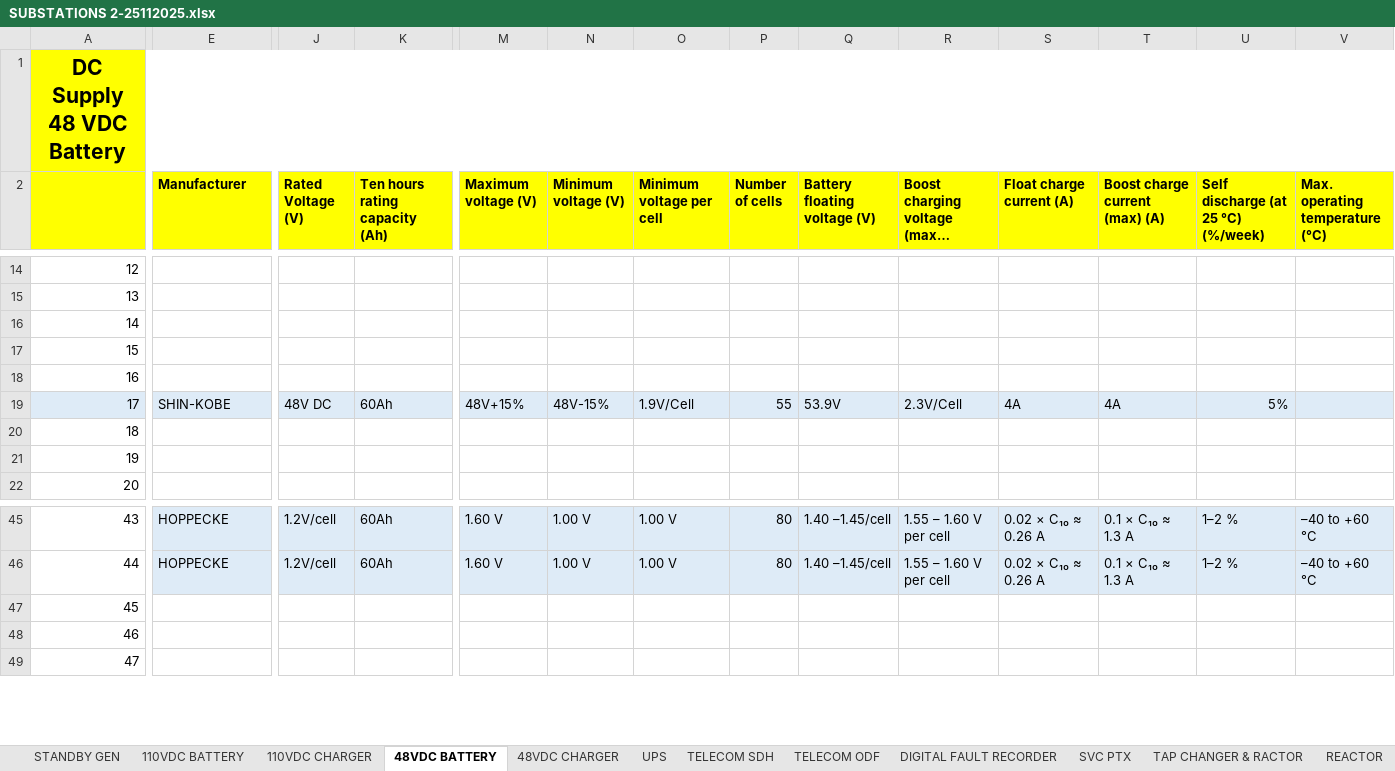
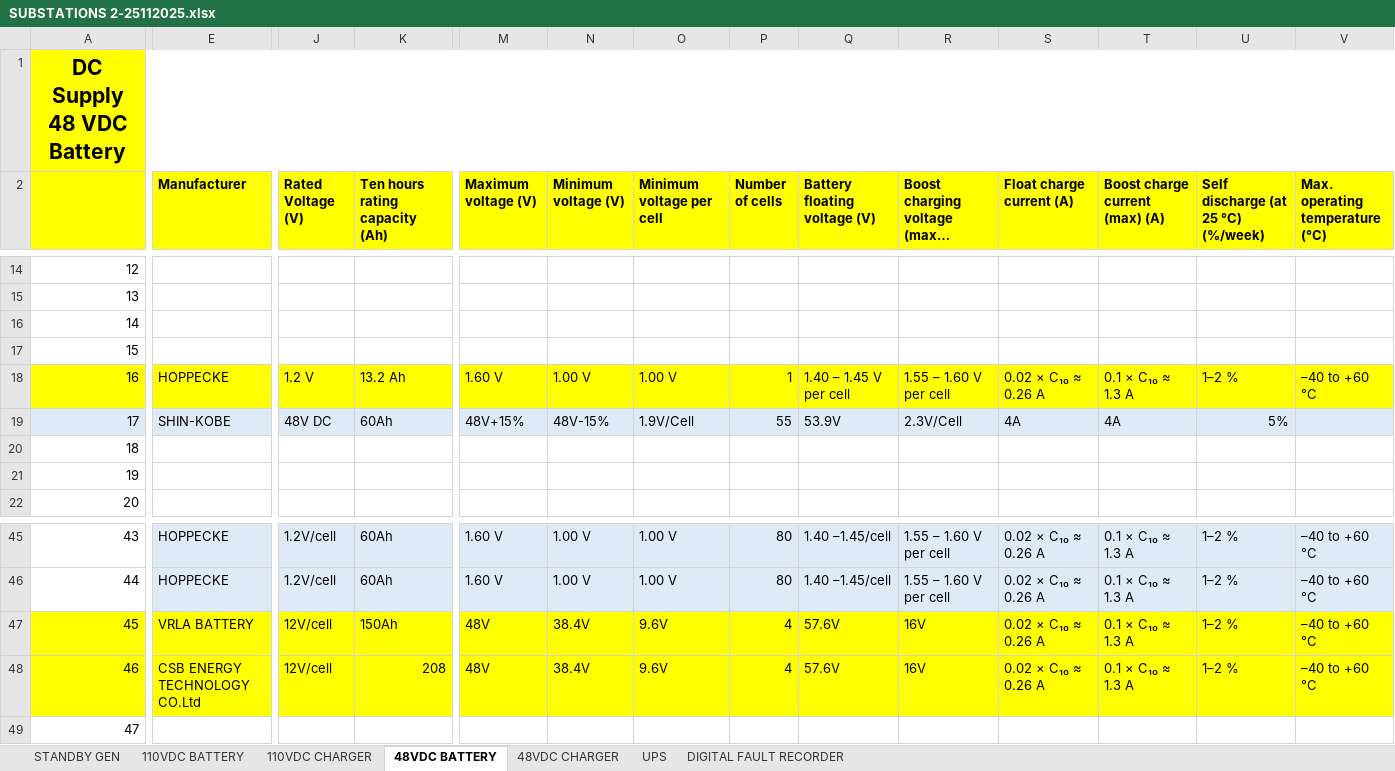
Before and after one commit to iranzi17/GIS-Data-Cleaning, an Excel workbook: reference_data/SUBSTATIONS 2-25112025.xlsx, sheet 48VDC BATTERY, drawn as a sheet; only a part is shown, gaps mark what is left out; long unchanged cells end in …; values as stored, in another font and other column widths than the file's, no borders; the diff covers the shown part only; the diff names each change by its address in the sheet, - before the commit and + after, or states it on an @@ line.

```diff
--- a/reference_data/SUBSTATIONS 2-25112025.xlsx (sheet 48VDC BATTERY)
+++ b/reference_data/SUBSTATIONS 2-25112025.xlsx (sheet 48VDC BATTERY)
-sheet tab: TELECOM SDH
-sheet tab: TELECOM ODF
-sheet tab: SVC PTX
-sheet tab: TAP CHANGER & RACTOR
-sheet tab: REACTOR
-A18 fill: none
+A18 fill: #FFFF00
-E18 (Manufacturer): (empty)
+E18 (Manufacturer): HOPPECKE
-E18:V18 fill: none
+E18:V18 fill: #FFFF00
-J18 (Rated Voltage (V)): (empty)
+J18 (Rated Voltage (V)): 1.2 V
-K18 (Ten hours rating capacity (Ah)): (empty)
+K18 (Ten hours rating capacity (Ah)): 13.2 Ah
-M18 (Maximum voltage (V)): (empty)
+M18 (Maximum voltage (V)): 1.60 V
-N18 (Minimum voltage (V)): (empty)
+N18 (Minimum voltage (V)): 1.00 V
-O18 (Minimum voltage per cell): (empty)
+O18 (Minimum voltage per cell): 1.00 V
-P18 (Number of cells): (empty)
+P18 (Number of cells): 1
-Q18 (Battery floating voltage (V)): (empty)
+Q18 (Battery floating voltage (V)): 1.40 – 1.45 V per cell
-R18: (empty)
+R18: 1.55 – 1.60 V per cell
-S18 (Float charge current (A)): (empty)
+S18 (Float charge current (A)): 0.02 × C₁₀ ≈ 0.26 A
-T18 (Boost charge current (max) (A)): (empty)
+T18 (Boost charge current (max) (A)): 0.1 × C₁₀ ≈ 1.3 A
-U18: (empty)
+U18: 1–2 %
-V18 (Max. operating temperature (°C)): (empty)
+V18 (Max. operating temperature (°C)): –40 to +60 °C
-A47:A48 fill: none
+A47:A48 fill: #FFFF00
-E47 (Manufacturer): (empty)
+E47 (Manufacturer): VRLA BATTERY
-E47:V48 fill: none
+E47:V48 fill: #FFFF00
-J47:J48 (Rated Voltage (V)): (empty)
+J47:J48 (Rated Voltage (V)): 12V/cell
-K47 (Ten hours rating capacity (Ah)): (empty)
+K47 (Ten hours rating capacity (Ah)): 150Ah
-M47:M48 (Maximum voltage (V)): (empty)
+M47:M48 (Maximum voltage (V)): 48V
-N47:N48 (Minimum voltage (V)): (empty)
+N47:N48 (Minimum voltage (V)): 38.4V
-O47:O48 (Minimum voltage per cell): (empty)
+O47:O48 (Minimum voltage per cell): 9.6V
-P47:P48 (Number of cells): (empty)
+P47:P48 (Number of cells): 4
-Q47:Q48 (Battery floating voltage (V)): (empty)
+Q47:Q48 (Battery floating voltage (V)): 57.6V
-R47:R48: (empty)
+R47:R48: 16V
-S47:S48 (Float charge current (A)): (empty)
+S47:S48 (Float charge current (A)): 0.02 × C₁₀ ≈ 0.26 A
-T47:T48 (Boost charge current (max) (A)): (empty)
+T47:T48 (Boost charge current (max) (A)): 0.1 × C₁₀ ≈ 1.3 A
-U47:U48: (empty)
+U47:U48: 1–2 %
-V47:V48 (Max. operating temperature (°C)): (empty)
+V47:V48 (Max. operating temperature (°C)): –40 to +60 °C
-E48 (Manufacturer): (empty)
+E48 (Manufacturer): CSB ENERGY TECHNOLOGY CO.Ltd
-K48 (Ten hours rating capacity (Ah)): (empty)
+K48 (Ten hours rating capacity (Ah)): 208
```
Also changed, not shown: 15 edited cells and cell formats elsewhere in this sheet, sheet STANDBY GEN, sheet 110VDC CHARGER, sheet 110VDC BATTERY, sheet UPS, sheet 48VDC CHARGER, sheet DIGITAL FAULT RECORDER, other sheet tabs, reference_data/SUBSTATION 1-25102025.xlsx.
